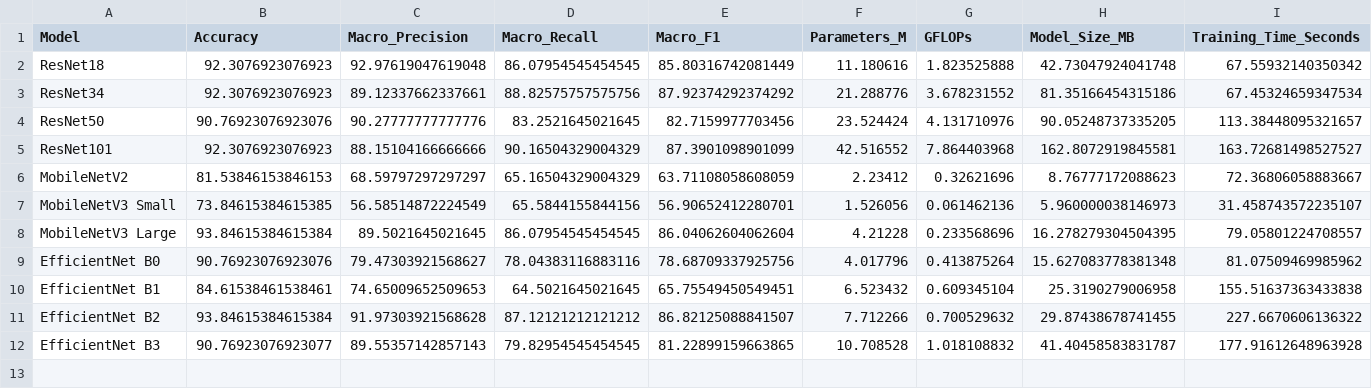
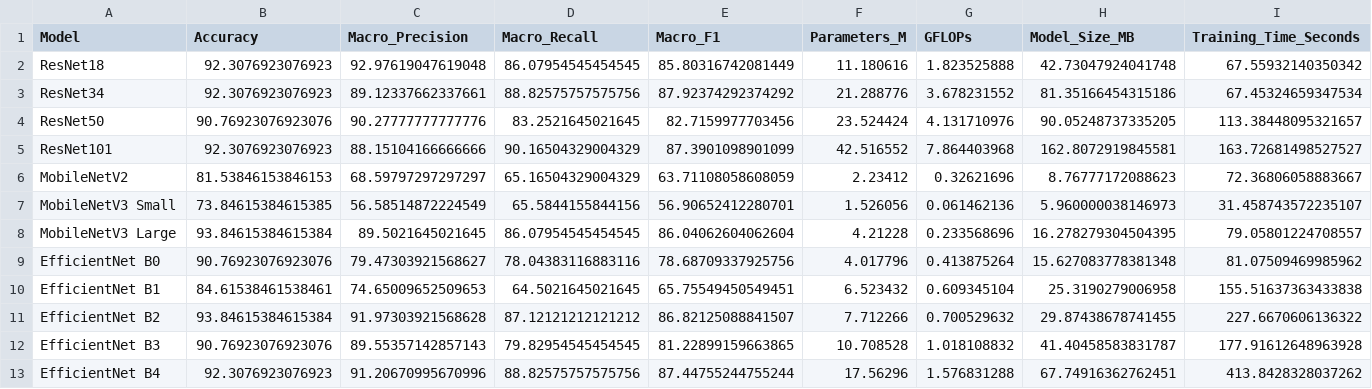
Before and after one commit to Juan-Antonio-24/ckplus-facial-expression-benchmark, a CSV file: results/benchmark_results.csv, drawn as a sheet.

```diff
--- a/results/benchmark_results.csv
+++ b/results/benchmark_results.csv
@@ -11,2 +11,3 @@ EfficientNet B1,84.61538461538461,74.65009652509653,64.5021645021645,65.75549450
 EfficientNet B2,93.84615384615384,91.97303921568628,87.12121212121212,86.82125088841507,7.712266,0.700529632,29.87438678741455,227.6670606136322
-EfficientNet B3,90.76923076923077,89.55357142857143,79.82954545454545,81.22899159663865,10.708528,1.018108832,41.40458583831787,177.91612648963928
+EfficientNet B3,90.76923076923076,89.55357142857143,79.82954545454545,81.22899159663865,10.708528,1.018108832,41.40458583831787,177.91612648963928
+EfficientNet B4,92.3076923076923,91.20670995670996,88.82575757575756,87.44755244755244,17.56296,1.576831288,67.74916362762451,413.8428328037262
```
Also changed, not shown: results/train_val_results.csv, 5 other files.
